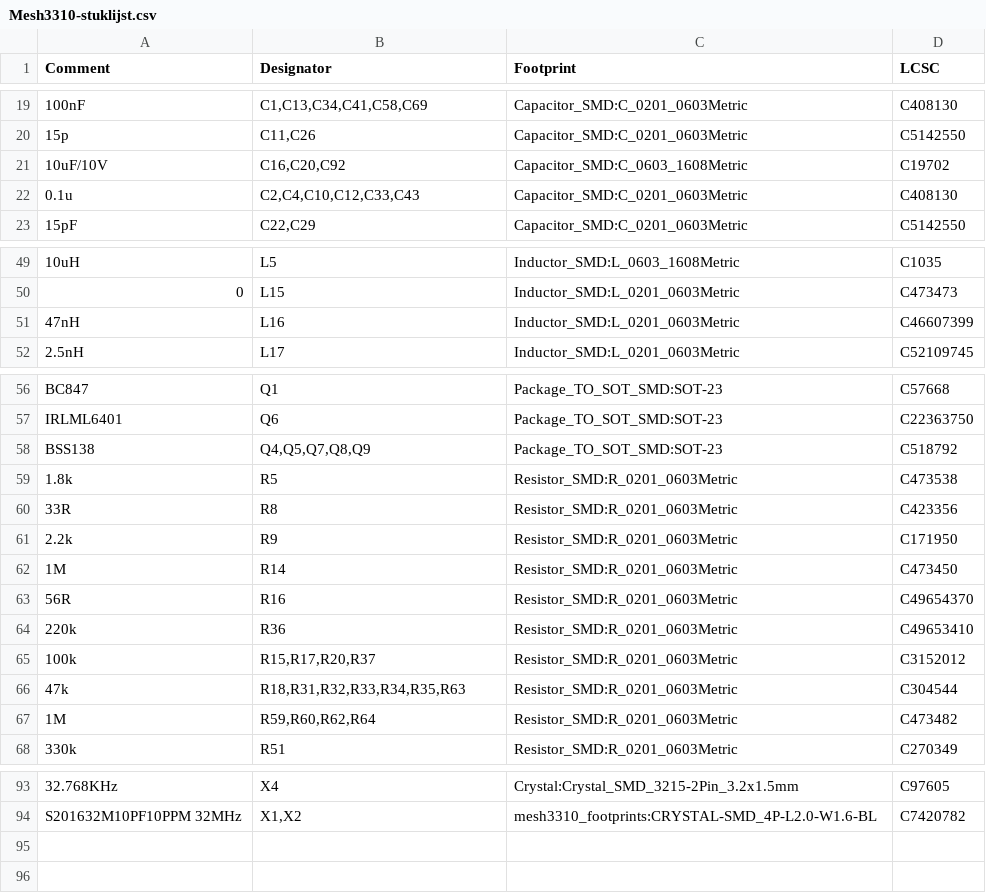
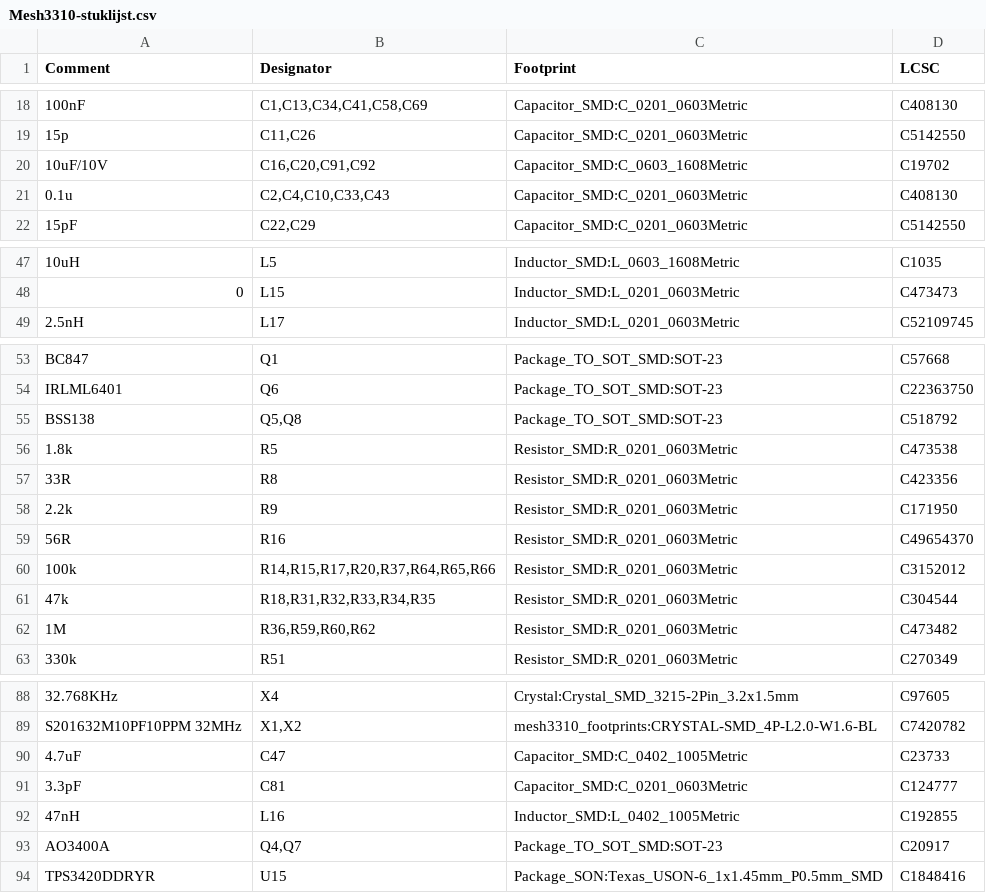
Before and after one commit to JDJelectronics/The-Mesh3310-Project, a CSV file: productie/Mesh3310-stuklijst.csv, drawn as a sheet; only a part is shown, gaps mark what is left out; the diff covers the shown part only.

```diff
--- a/productie/Mesh3310-stuklijst.csv
+++ b/productie/Mesh3310-stuklijst.csv
@@ -20,4 +19,4 @@
 "15p","C11,C26","Capacitor_SMD:C_0201_0603Metric","C5142550"
-"10uF/10V","C16,C20,C92","Capacitor_SMD:C_0603_1608Metric","C19702"
-"0.1u","C2,C4,C10,C12,C33,C43","Capacitor_SMD:C_0201_0603Metric","C408130"
+"10uF/10V","C16,C20,C91,C92","Capacitor_SMD:C_0603_1608Metric","C19702"
+"0.1u","C2,C4,C10,C33,C43","Capacitor_SMD:C_0201_0603Metric","C408130"
 "15pF","C22,C29","Capacitor_SMD:C_0201_0603Metric","C5142550"
@@ -50,3 +48,2 @@
 "0","L15","Inductor_SMD:L_0201_0603Metric","C473473"
-"47nH","L16","Inductor_SMD:L_0201_0603Metric","C46607399"
 "2.5nH","L17","Inductor_SMD:L_0201_0603Metric","C52109745"
@@ -57,3 +54,3 @@
 "IRLML6401","Q6","Package_TO_SOT_SMD:SOT-23","C22363750"
-"BSS138","Q4,Q5,Q7,Q8,Q9","Package_TO_SOT_SMD:SOT-23","C518792"
+"BSS138","Q5,Q8","Package_TO_SOT_SMD:SOT-23","C518792"
 "1.8k","R5","Resistor_SMD:R_0201_0603Metric","C473538"
@@ -61,8 +58,6 @@
 "2.2k","R9","Resistor_SMD:R_0201_0603Metric","C171950"
-"1M","R14","Resistor_SMD:R_0201_0603Metric","C473450"
 "56R","R16","Resistor_SMD:R_0201_0603Metric","C49654370"
-"220k","R36","Resistor_SMD:R_0201_0603Metric","C49653410"
-"100k","R15,R17,R20,R37","Resistor_SMD:R_0201_0603Metric","C3152012"
-"47k","R18,R31,R32,R33,R34,R35,R63","Resistor_SMD:R_0201_0603Metric","C304544"
-"1M","R59,R60,R62,R64","Resistor_SMD:R_0201_0603Metric","C473482"
+"100k","R14,R15,R17,R20,R37,R64,R65,R66","Resistor_SMD:R_0201_0603Metric","C3152012"
+"47k","R18,R31,R32,R33,R34,R35","Resistor_SMD:R_0201_0603Metric","C304544"
+"1M","R36,R59,R60,R62","Resistor_SMD:R_0201_0603Metric","C473482"
 "330k","R51","Resistor_SMD:R_0201_0603Metric","C270349"
@@ -94 +89,6 @@
 "S201632M10PF10PPM 32MHz","X1,X2","mesh3310_footprints:CRYSTAL-SMD_4P-L2.0-W1.6-BL","C7420782"
+"4.7uF","C47","Capacitor_SMD:C_0402_1005Metric","C23733"
+"3.3pF","C81","Capacitor_SMD:C_0201_0603Metric","C124777"
+"47nH","L16","Inductor_SMD:L_0402_1005Metric","C192855"
+"AO3400A","Q4,Q7","Package_TO_SOT_SMD:SOT-23","C20917"
+"TPS3420DDRYR","U15","Package_SON:Texas_USON-6_1x1.45mm_P0.5mm_SMD","C1848416"
```
Also changed, not shown: 2 removed rows and 7 edited cells elsewhere in this file, productie/Mesh3310-positie.csv, 30 other files.
